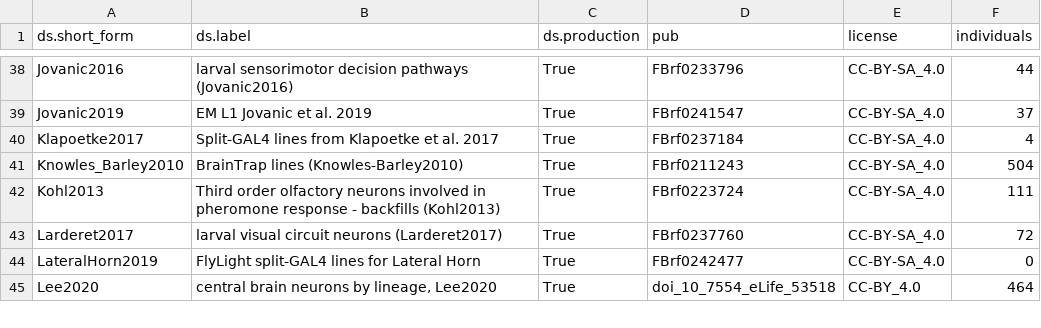
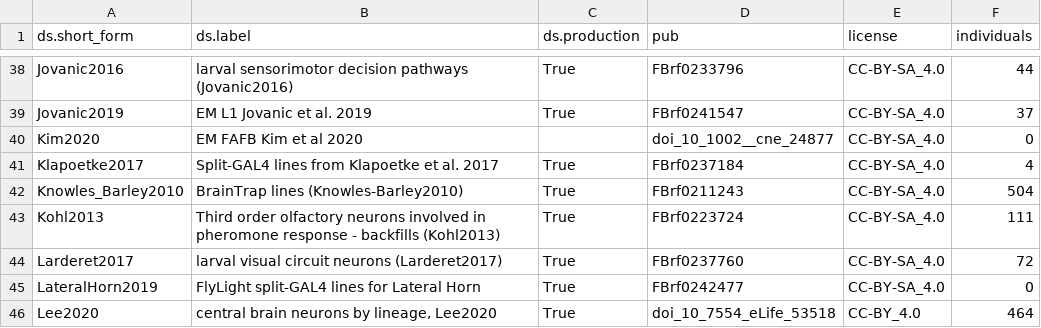
Before and after one commit to VirtualFlyBrain/VFB_reporting_results, a TSV file: kb_report.tsv, drawn as a sheet; only a part is shown, gaps mark what is left out.

```diff
--- a/kb_report.tsv
+++ b/kb_report.tsv
@@ -39,2 +39,3 @@ Jovanic2016	larval sensorimotor decision pathways (Jovanic2016)	True	FBrf0233796
 Jovanic2019	EM L1 Jovanic et al. 2019	True	FBrf0241547	CC-BY-SA_4.0	37
+Kim2020	EM FAFB Kim et al 2020		doi_10_1002__cne_24877	CC-BY-SA_4.0	0
 Klapoetke2017	Split-GAL4 lines from Klapoetke et al. 2017	True	FBrf0237184	CC-BY-SA_4.0	4
```
Also changed, not shown: FAFB_comparison.tsv, 1 other file.
